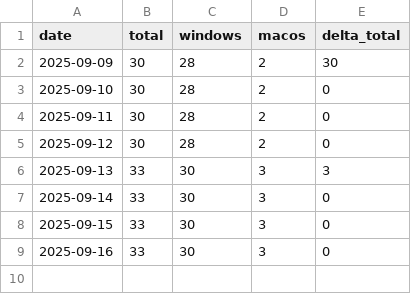
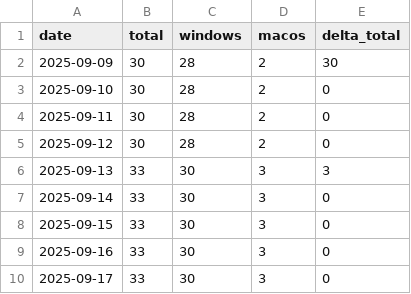
Before and after one commit to j30ngwoo/JWSV-index-page, a CSV file: html/server-timer/stats/downloads.csv, drawn as a sheet; the diff names each change by its address in the sheet, - before the commit and + after, or states it on an @@ line.

```diff
--- a/html/server-timer/stats/downloads.csv
+++ b/html/server-timer/stats/downloads.csv
+row 10: 2025-09-17 | 33 | 30 | 3 | 0
```
